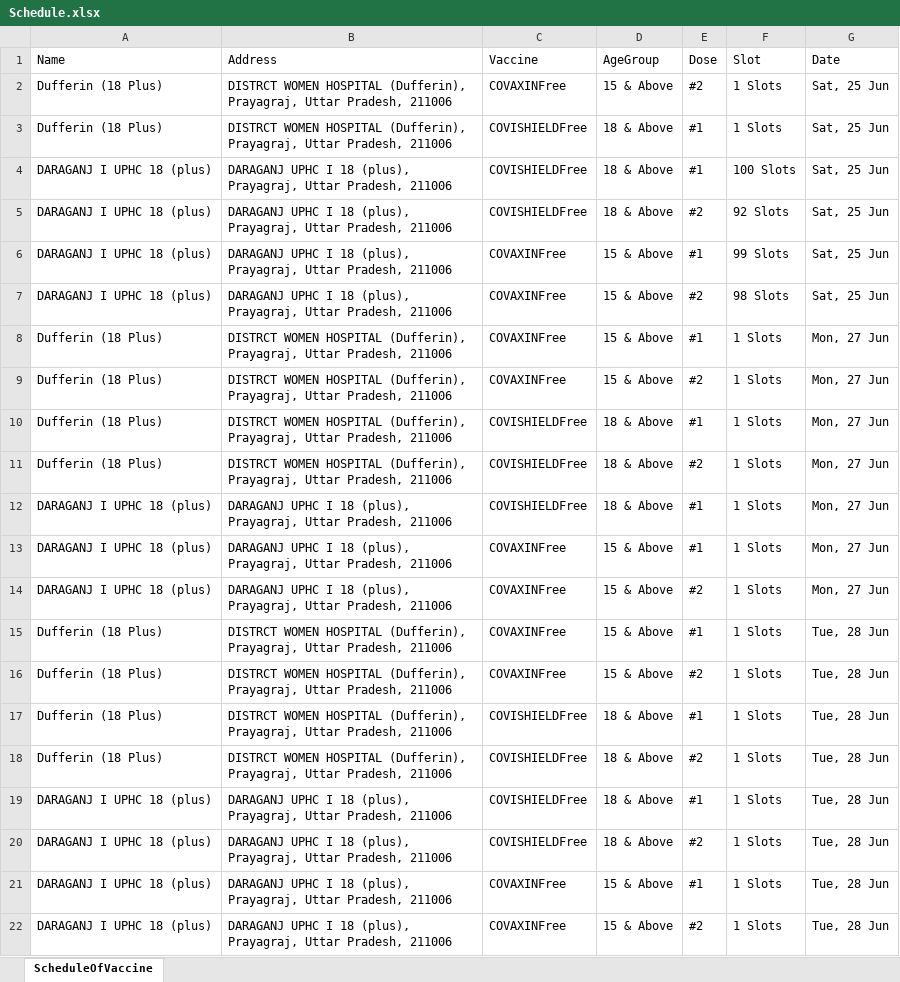
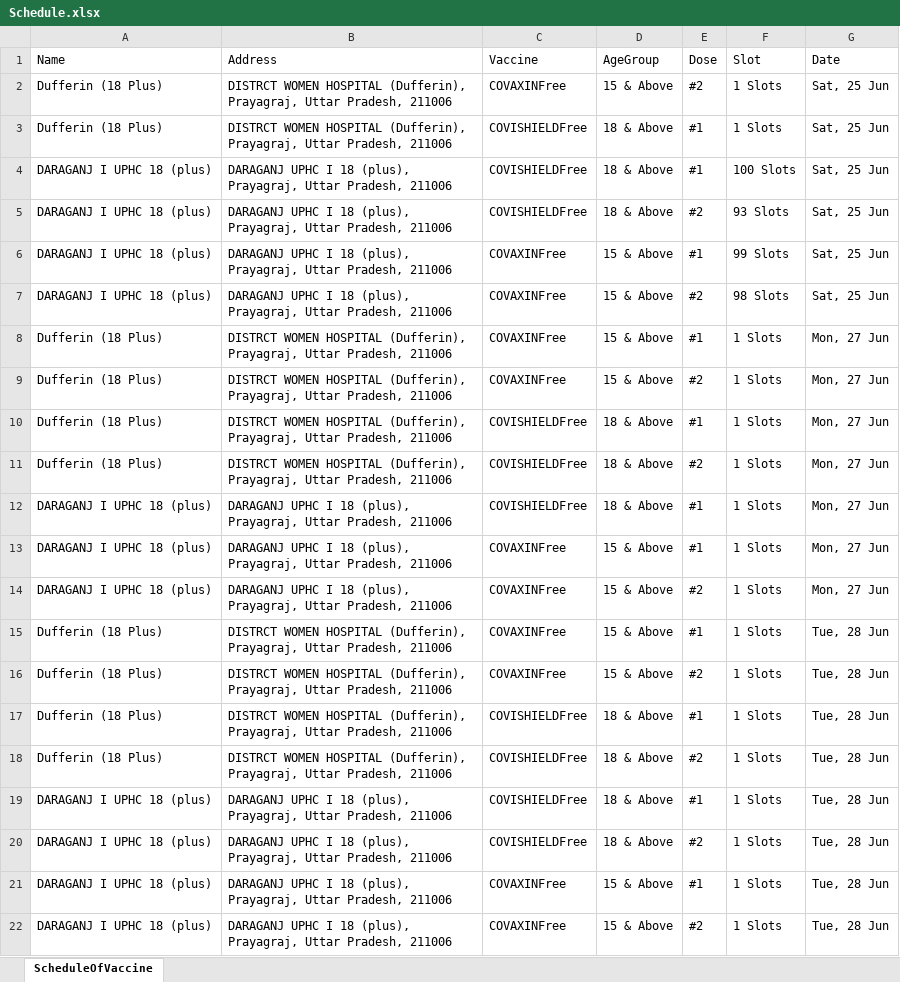
Before and after one commit to singaman/CoWin-Automation, an Excel workbook: Schedule.xlsx, sheet ScheduleOfVaccine, drawn as a sheet; values as stored, in another font and other column widths than the file's, no borders; the diff names each change by its address in the sheet, - before the commit and + after, or states it on an @@ line.

```diff
--- a/Schedule.xlsx (sheet ScheduleOfVaccine)
+++ b/Schedule.xlsx (sheet ScheduleOfVaccine)
-F5 (Slot): 92 Slots
+F5 (Slot): 93 Slots
```
Also changed, not shown: 1 other file.
